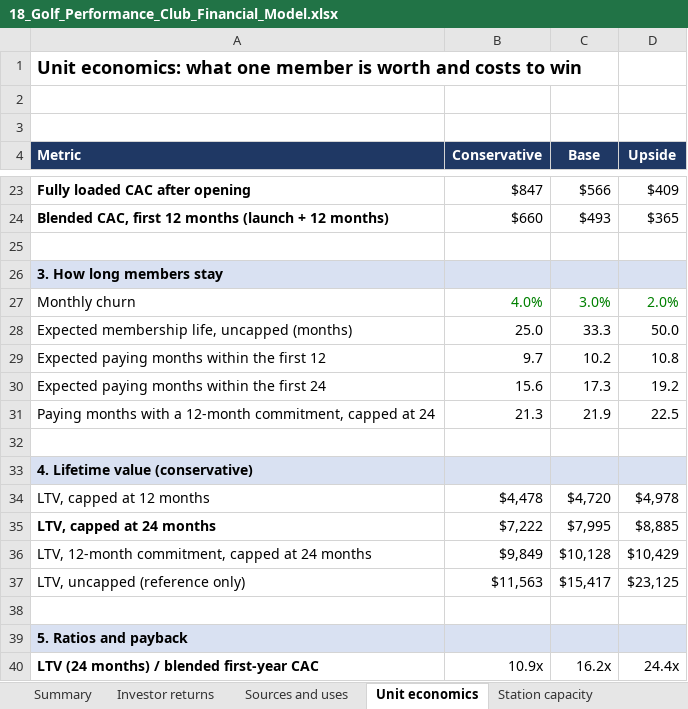
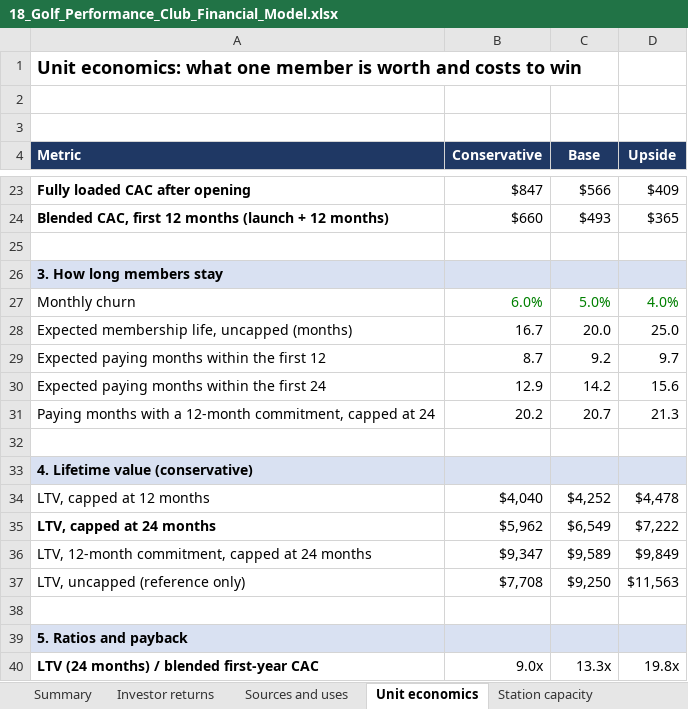
Before and after one commit to atprxsportsmed-web/18-investor-os, an Excel workbook: model/output/18_Golf_Performance_Club_Financial_Model.xlsx, sheet Unit economics, drawn as a sheet; only a part is shown, gaps mark what is left out; values as stored, in another font and other column widths than the file's, no borders; the diff covers the shown part only; the diff names each change by its address in the sheet, - before the commit and + after, or states it on an @@ line.

```diff
--- a/model/output/18_Golf_Performance_Club_Financial_Model.xlsx (sheet Unit economics)
+++ b/model/output/18_Golf_Performance_Club_Financial_Model.xlsx (sheet Unit economics)
-B27 (Conservative): 4.0%
+B27 (Conservative): 6.0%
-C27 (Base): 3.0%
+C27 (Base): 5.0%
-D27 (Upside): 2.0%
+D27 (Upside): 4.0%
-B28 (Conservative): 25.0
+B28 (Conservative): 16.7
-C28 (Base): 33.3
+C28 (Base): 20.0
-D28 (Upside): 50.0
+D28 (Upside): 25.0
-B29 (Conservative): 9.7
+B29 (Conservative): 8.7
-C29 (Base): 10.2
+C29 (Base): 9.2
-D29 (Upside): 10.8
+D29 (Upside): 9.7
-B30 (Conservative): 15.6
+B30 (Conservative): 12.9
-C30 (Base): 17.3
+C30 (Base): 14.2
-D30 (Upside): 19.2
+D30 (Upside): 15.6
-B31 (Conservative): 21.3
+B31 (Conservative): 20.2
-C31 (Base): 21.9
+C31 (Base): 20.7
-D31 (Upside): 22.5
+D31 (Upside): 21.3
-B34 (Conservative): $4,478
+B34 (Conservative): $4,040
-C34 (Base): $4,720
+C34 (Base): $4,252
-D34 (Upside): $4,978
+D34 (Upside): $4,478
-B35 (Conservative): $7,222
+B35 (Conservative): $5,962
-C35 (Base): $7,995
+C35 (Base): $6,549
-D35 (Upside): $8,885
+D35 (Upside): $7,222
-B36 (Conservative): $9,849
+B36 (Conservative): $9,347
-C36 (Base): $10,128
+C36 (Base): $9,589
-D36 (Upside): $10,429
+D36 (Upside): $9,849
-B37 (Conservative): $11,563
+B37 (Conservative): $7,708
-C37 (Base): $15,417
+C37 (Base): $9,250
-D37 (Upside): $23,125
+D37 (Upside): $11,563
-B40 (Conservative): 10.9x
+B40 (Conservative): 9.0x
-C40 (Base): 16.2x
+C40 (Base): 13.3x
-D40 (Upside): 24.4x
+D40 (Upside): 19.8x
```
Also changed, not shown: 27 edited cells elsewhere in this sheet, sheet Upside, sheet Base, sheet Conservative, sheet Sensitivity, sheet Summary, sheet Investor returns, 8 more sheets, formulas that keep their value, model/stage1.xlsx, 16 other files.
